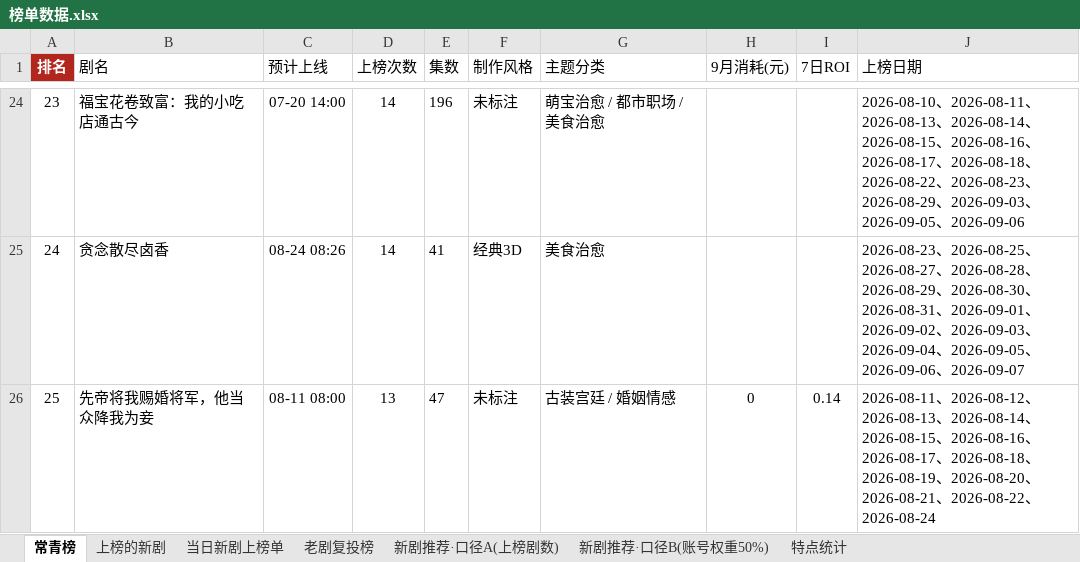
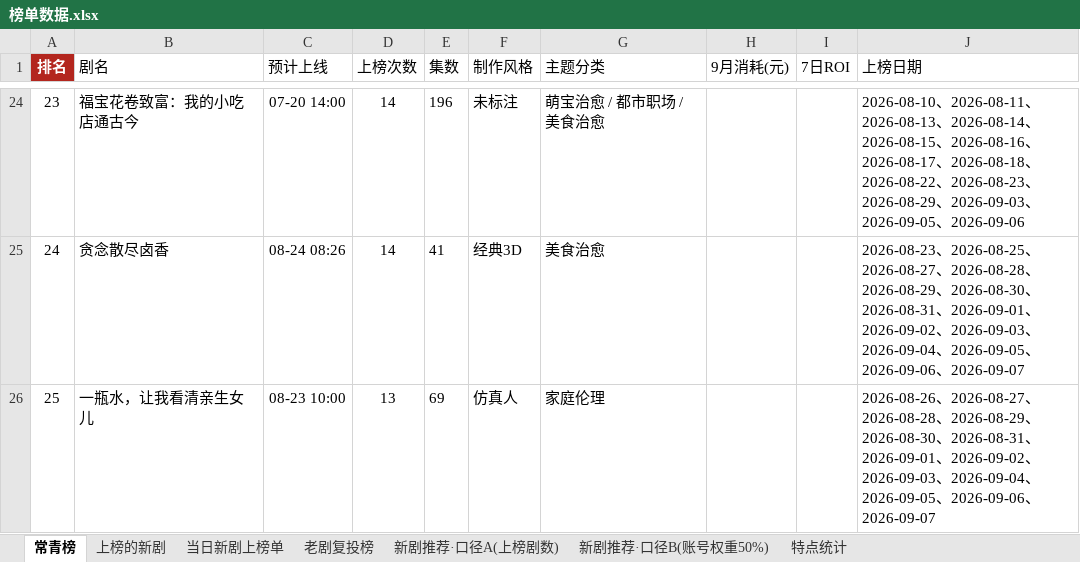
Before and after one commit to 2m247cdz9k-design/tomato-drama-rankings, an Excel workbook: 榜单数据.xlsx, sheet 常青榜, drawn as a sheet; only a part is shown, gaps mark what is left out; values as stored, in another font and other column widths than the file's, no borders; the diff names each change by its address in the sheet, - before the commit and + after, or states it on an @@ line.

```diff
--- a/榜单数据.xlsx (sheet 常青榜)
+++ b/榜单数据.xlsx (sheet 常青榜)
-B26 (剧名): 先帝将我赐婚将军，他当众降我为妾
+B26 (剧名): 一瓶水，让我看清亲生女儿
-C26 (预计上线): 08-11 08:00
+C26 (预计上线): 08-23 10:00
-E26 (集数): 47
+E26 (集数): 69
-F26 (制作风格): 未标注
+F26 (制作风格): 仿真人
-G26 (主题分类): 古装宫廷 / 婚姻情感
+G26 (主题分类): 家庭伦理
-H26 (9月消耗(元)): 0
+H26 (9月消耗(元)): (empty)
-I26 (7日ROI): 0.14
+I26 (7日ROI): (empty)
-J26 (上榜日期): 2026-08-11、2026-08-12、2026-08-13、2026-08-14、2026-08-15、2026-08-16、2026-08-17、2026-08-18、2026-08-19、2026-08-20、2026-08-21、2026-08-22、2026-08-24
+J26 (上榜日期): 2026-08-26、2026-08-27、2026-08-28、2026-08-29、2026-08-30、2026-08-31、2026-09-01、2026-09-02、2026-09-03、2026-09-04、2026-09-05、2026-09-06、2026-09-07
```
Also changed, not shown: sheet 上榜的新剧, sheet 特点统计, sheet 新剧推荐·口径B(账号权重50%), 2 other files.
